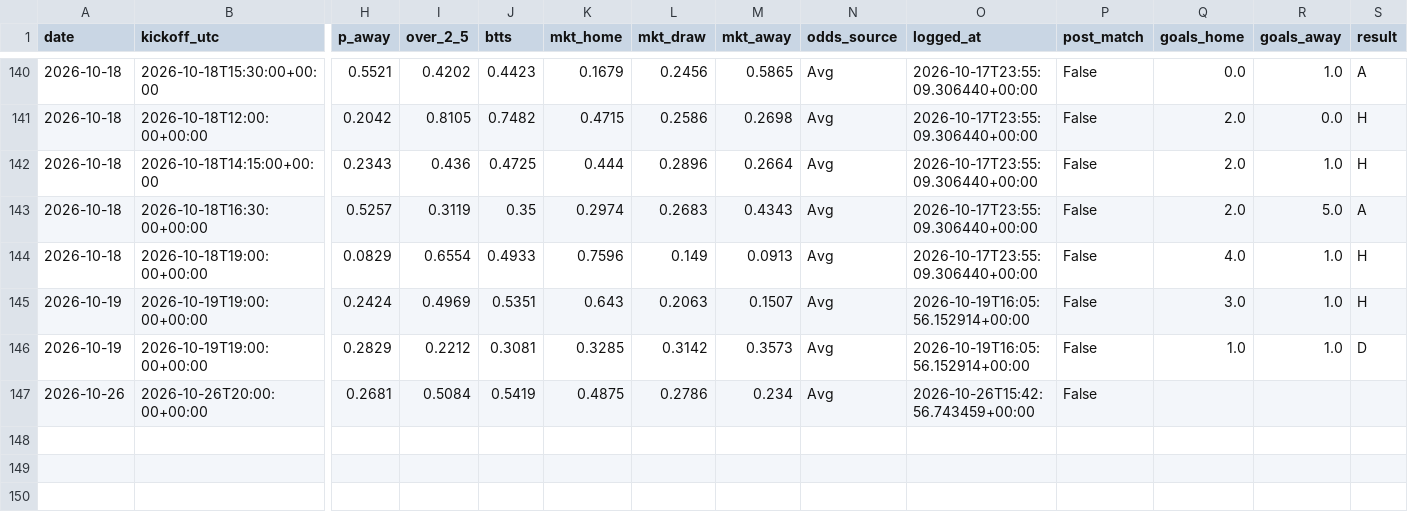
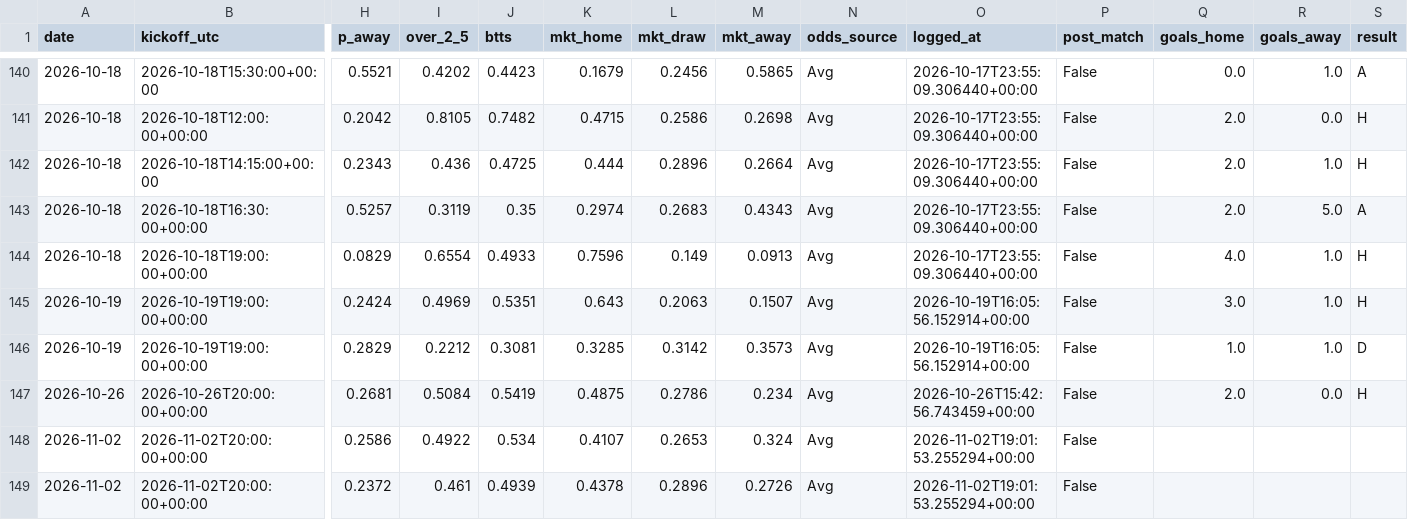
Before and after one commit to nineshoot/arsims-soccer-analysis, a CSV file: predictions_log.csv, drawn as a sheet; only a part is shown, gaps mark what is left out; rows hold the shown columns only; the diff names each change by its address in the sheet, - before the commit and + after, or states it on an @@ line.

Commit message:
auto: predictions 2026-11-02

```diff
--- a/predictions_log.csv
+++ b/predictions_log.csv
-Q147 (goals_home): (empty)
+Q147 (goals_home): 2.0
-R147 (goals_away): (empty)
+R147 (goals_away): 0.0
-S147 (result): (empty)
+S147 (result): H
+row 148: 2026-11-02 | 2026-11-02T20:00:00+00:00 | 0.2586 | 0.4922 | 0.534 | 0.4107 | 0.2653 | 0.324 | Avg | 2026-11-02T19:01:53.255294+00:00 | False
+row 149: 2026-11-02 | 2026-11-02T20:00:00+00:00 | 0.2372 | 0.461 | 0.4939 | 0.4378 | 0.2896 | 0.2726 | Avg | 2026-11-02T19:01:53.255294+00:00 | False
```
Also changed, not shown: 4 other files.
